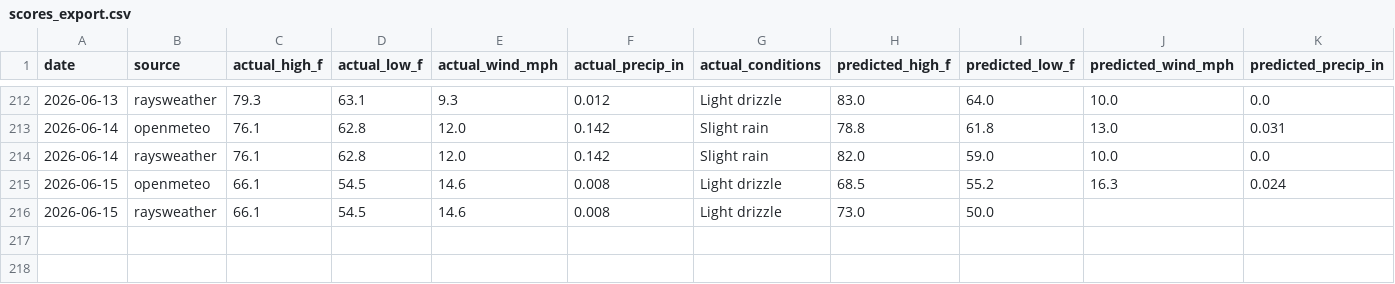
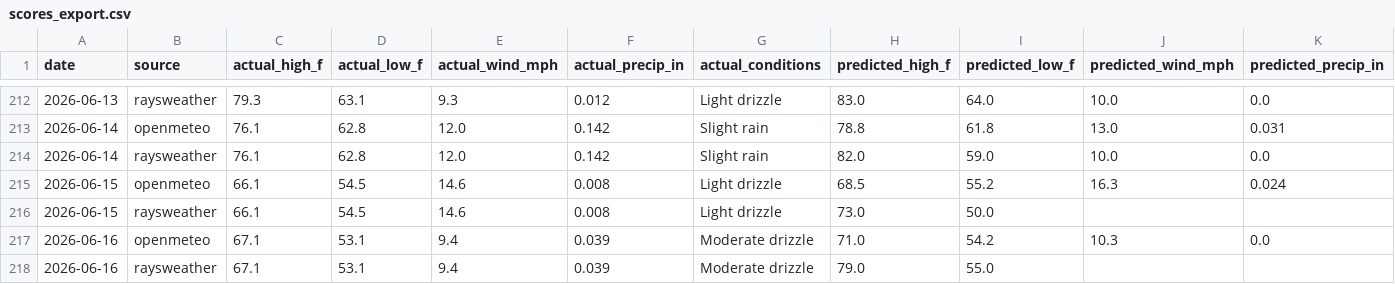
Before and after one commit to davidhluther/davessweater, a CSV file: data/scores_export.csv, drawn as a sheet; only a part is shown, gaps mark what is left out; rows hold the shown columns only; the diff names each change by its address in the sheet, - before the commit and + after, or states it on an @@ line.

```diff
--- a/data/scores_export.csv
+++ b/data/scores_export.csv
+row 217: 2026-06-16 | openmeteo | 67.1 | 53.1 | 9.4 | 0.039 | Moderate drizzle | 71.0 | 54.2 | 10.3 | 0.0
+row 218: 2026-06-16 | raysweather | 67.1 | 53.1 | 9.4 | 0.039 | Moderate drizzle | 79.0 | 55.0
```
Also changed, not shown: 6 other files.
